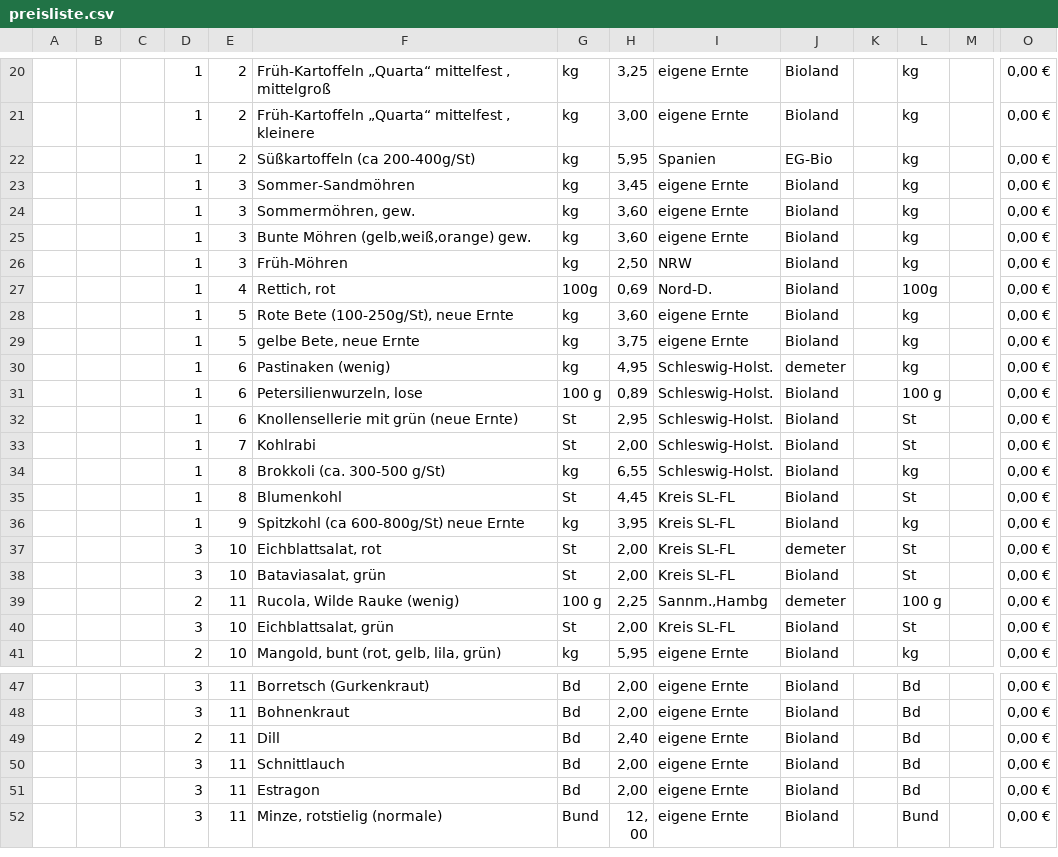
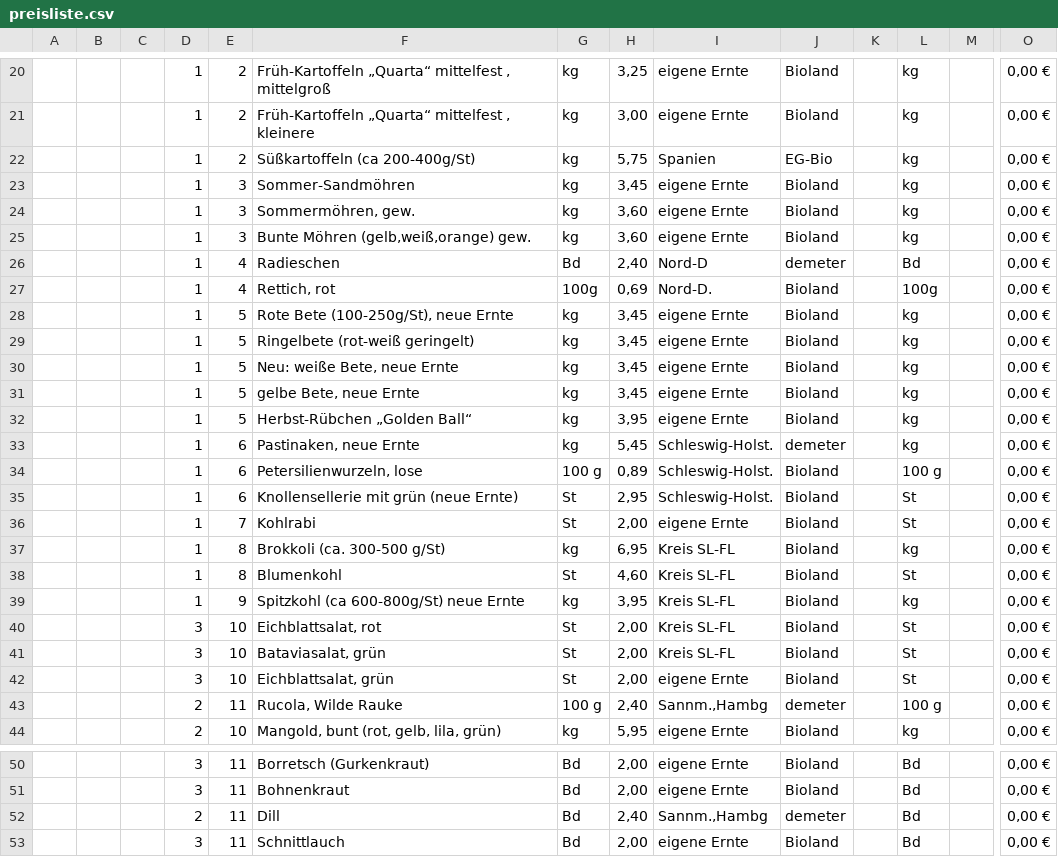
Before and after one commit to Freudenhof/Bestellformular, a CSV file: preisliste.csv, drawn as a sheet; only a part is shown, gaps mark what is left out; the shorter side is filled out with more unchanged rows; removed rows and columns are numbered as before the commit, all else as after; rows hold the shown columns only; the diff covers the shown part only; the diff names each change by its address in the sheet, - before the commit and + after, or states it on an @@ line.

Commit message:
Add files via upload

```diff
--- a/preisliste.csv
+++ b/preisliste.csv
-H22: 5,95
+H22: 5,75
-row 26:  |  |  | 1 | 3 | Früh-Möhren | kg | 2,50 | NRW | Bioland |  | kg |  | 0,00 €
+row 26:  |  |  | 1 | 4 | Radieschen | Bd | 2,40 | Nord-D | demeter |  | Bd |  | 0,00 €
-H28: 3,60
+H28: 3,45
+row 29:  |  |  | 1 | 5 | Ringelbete (rot-weiß geringelt) | kg | 3,45 | eigene Ernte | Bioland |  | kg |  | 0,00 €
+row 30:  |  |  | 1 | 5 | Neu: weiße Bete, neue Ernte | kg | 3,45 | eigene Ernte | Bioland |  | kg |  | 0,00 €
-H31: 3,75
+H31: 3,45
+row 32:  |  |  | 1 | 5 | Herbst-Rübchen „Golden Ball“ | kg | 3,95 | eigene Ernte | Bioland |  | kg |  | 0,00 €
-F33: Pastinaken (wenig)
+F33: Pastinaken, neue Ernte
-H33: 4,95
+H33: 5,45
-I36: Schleswig-Holst.
+I36: eigene Ernte
-H37: 6,55
+H37: 6,95
-I37: Schleswig-Holst.
+I37: Kreis SL-FL
-H38: 4,45
+H38: 4,60
-J40: demeter
+J40: Bioland
-row 39:  |  |  | 2 | 11 | Rucola, Wilde Rauke (wenig) | 100 g | 2,25 | Sannm.,Hambg | demeter |  | 100 g |  | 0,00 €
-I42: Kreis SL-FL
+I42: eigene Ernte
+row 43:  |  |  | 2 | 11 | Rucola, Wilde Rauke | 100 g | 2,40 | Sannm.,Hambg | demeter |  | 100 g |  | 0,00 €
-I52: eigene Ernte
+I52: Sannm.,Hambg
-J52: Bioland
+J52: demeter
```
Also changed, not shown: 6 added rows, 3 removed rows and 24 edited cells elsewhere in this file.
